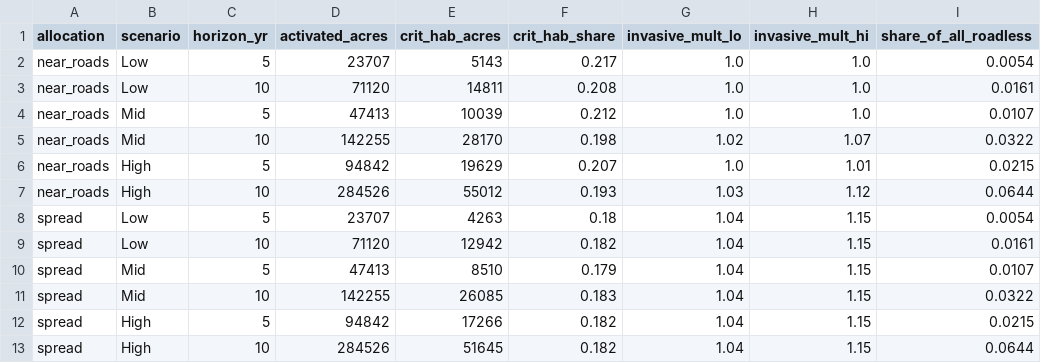
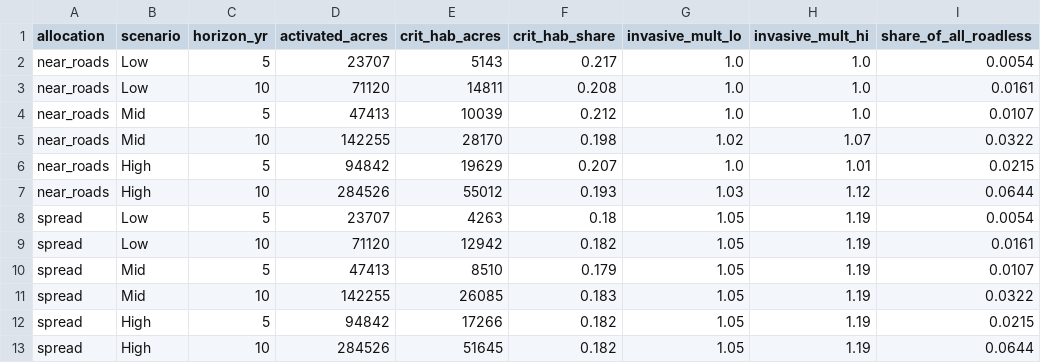
Before and after one commit to TaylorBurke/forest-sight, a CSV file: data/ca/scenarios.csv, drawn as a sheet.

```diff
--- a/data/ca/scenarios.csv
+++ b/data/ca/scenarios.csv
@@ -7,7 +7,7 @@ near_roads,High,5,94842,19629,0.207,1.0,1.01,0.0215
 near_roads,High,10,284526,55012,0.193,1.03,1.12,0.0644
-spread,Low,5,23707,4263,0.18,1.04,1.15,0.0054
-spread,Low,10,71120,12942,0.182,1.04,1.15,0.0161
-spread,Mid,5,47413,8510,0.179,1.04,1.15,0.0107
-spread,Mid,10,142255,26085,0.183,1.04,1.15,0.0322
-spread,High,5,94842,17266,0.182,1.04,1.15,0.0215
-spread,High,10,284526,51645,0.182,1.04,1.15,0.0644
+spread,Low,5,23707,4263,0.18,1.05,1.19,0.0054
+spread,Low,10,71120,12942,0.182,1.05,1.19,0.0161
+spread,Mid,5,47413,8510,0.179,1.05,1.19,0.0107
+spread,Mid,10,142255,26085,0.183,1.05,1.19,0.0322
+spread,High,5,94842,17266,0.182,1.05,1.19,0.0215
+spread,High,10,284526,51645,0.182,1.05,1.19,0.0644
```
Also changed, not shown: 9 other files.
